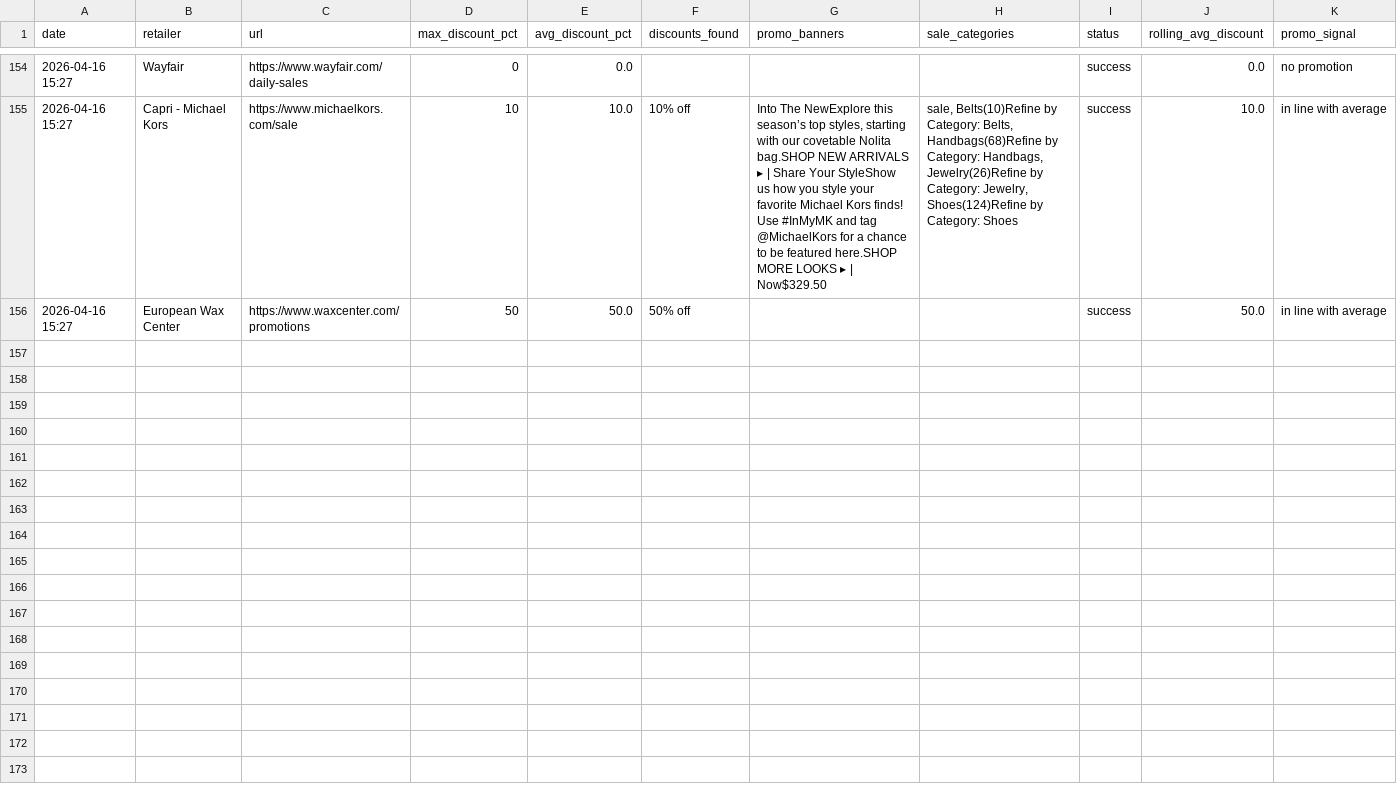
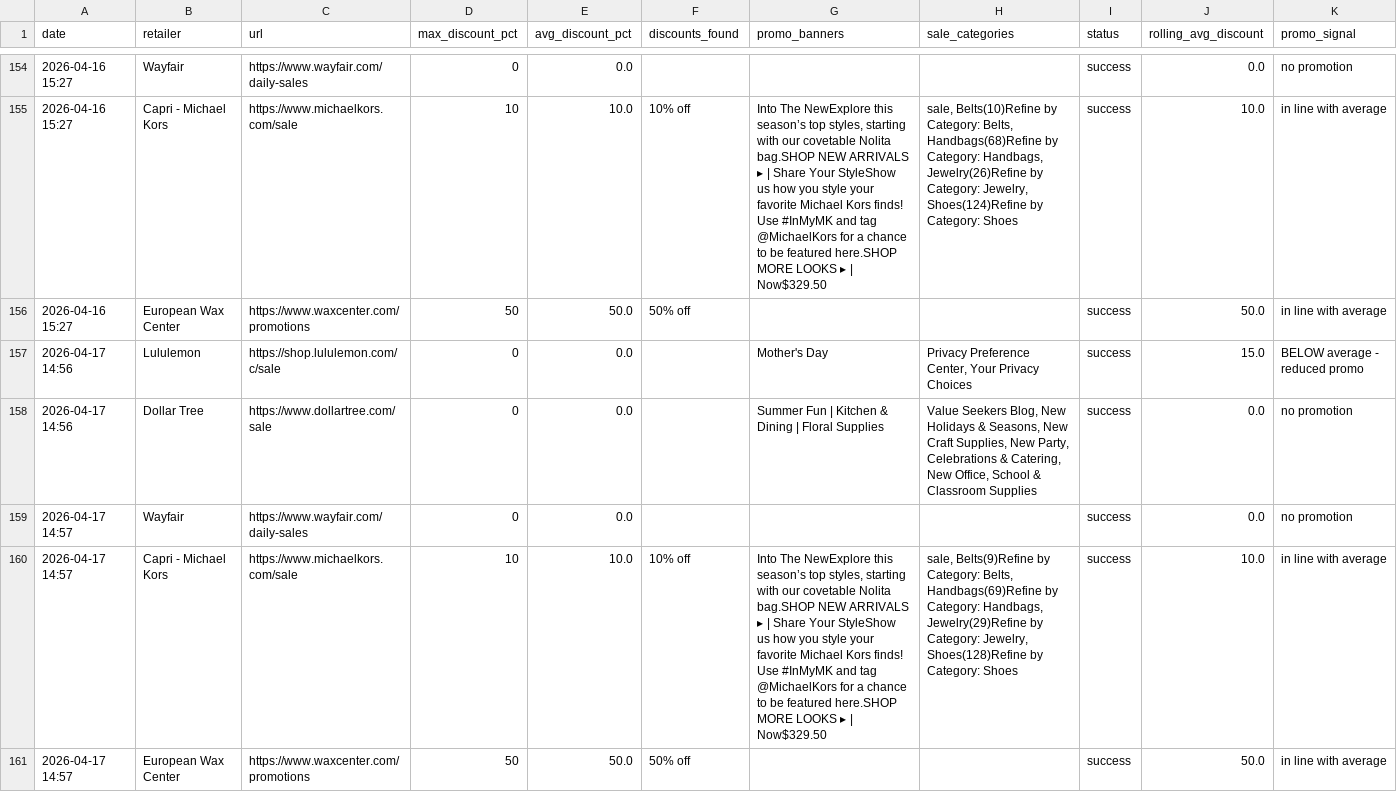
Before and after one commit to asl174695/softlines-promo-tracker, a CSV file: promo_log.csv, drawn as a sheet; only a part is shown, gaps mark what is left out; the diff names each change by its address in the sheet, - before the commit and + after, or states it on an @@ line.

```diff
--- a/promo_log.csv
+++ b/promo_log.csv
+row 157: 2026-04-17 14:56 | Lululemon | https://shop.lululemon.com/c/sale | 0 | 0.0 |  | Mother's Day | Privacy Preference Center, Your Privacy Choices | success | 15.0 | BELOW average - reduced promo
+row 158: 2026-04-17 14:56 | Dollar Tree | https://www.dollartree.com/sale | 0 | 0.0 |  | Summer Fun | Kitchen & Dining | Floral Supplies | Value Seekers Blog, New Holidays & Seasons, New Craft Supplies, New Party, Celebrations & Catering, New Office, School & Classroom Supplies | success | 0.0 | no promotion
+row 159: 2026-04-17 14:57 | Wayfair | https://www.wayfair.com/daily-sales | 0 | 0.0 |  |  |  | success | 0.0 | no promotion
+row 160: 2026-04-17 14:57 | Capri - Michael Kors | https://www.michaelkors.com/sale | 10 | 10.0 | 10% off | Into The NewExplore this season’s top styles, starting with our covetable Nolita bag.SHOP NEW ARRIVALS ▸ | Share Your StyleShow us how you style your favorite Michael Kors finds! Use #InMyMK and tag @MichaelKors for a chance to be featured here.SHOP MORE LOOKS ▸ | Now$329.50 | sale, Belts(9)Refine by Category: Belts, Handbags(69)Refine by Category: Handbags, Jewelry(29)Refine by Category: Jewelry, Shoes(128)Refine by Category: Shoes | success | 10.0 | in line with average
+row 161: 2026-04-17 14:57 | European Wax Center | https://www.waxcenter.com/promotions | 50 | 50.0 | 50% off |  |  | success | 50.0 | in line with average
```
